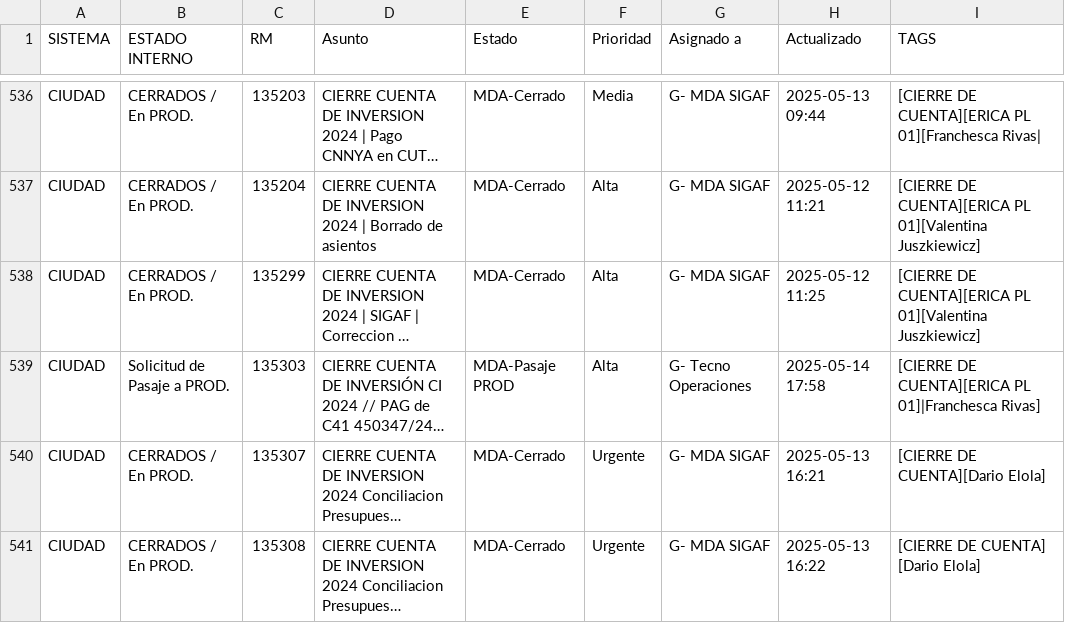
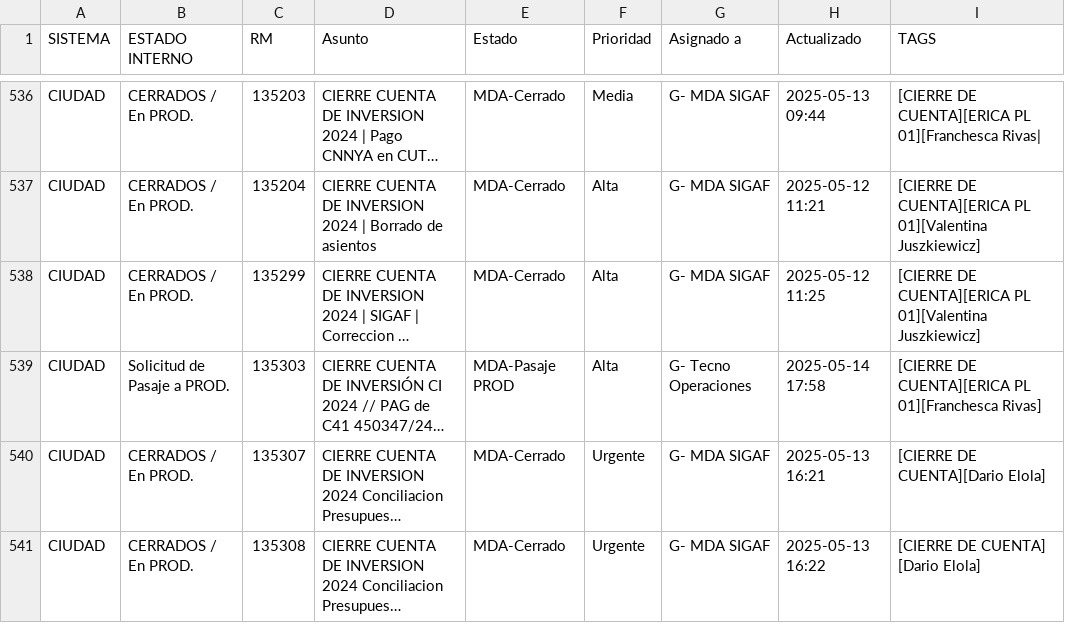
Before and after one commit to darioelola/Archivos, a CSV file: BD_RM.csv, drawn as a sheet; only a part is shown, gaps mark what is left out; long unchanged cells end in …; the diff names each change by its address in the sheet, - before the commit and + after, or states it on an @@ line.

Commit message:
Update BD_RM.csv

```diff
--- a/BD_RM.csv
+++ b/BD_RM.csv
-I539 (TAGS): …CUENTA][ERICA PL 01]|Franchesca Rivas]
+I539 (TAGS): …CUENTA][ERICA PL 01][Franchesca Rivas]
```
